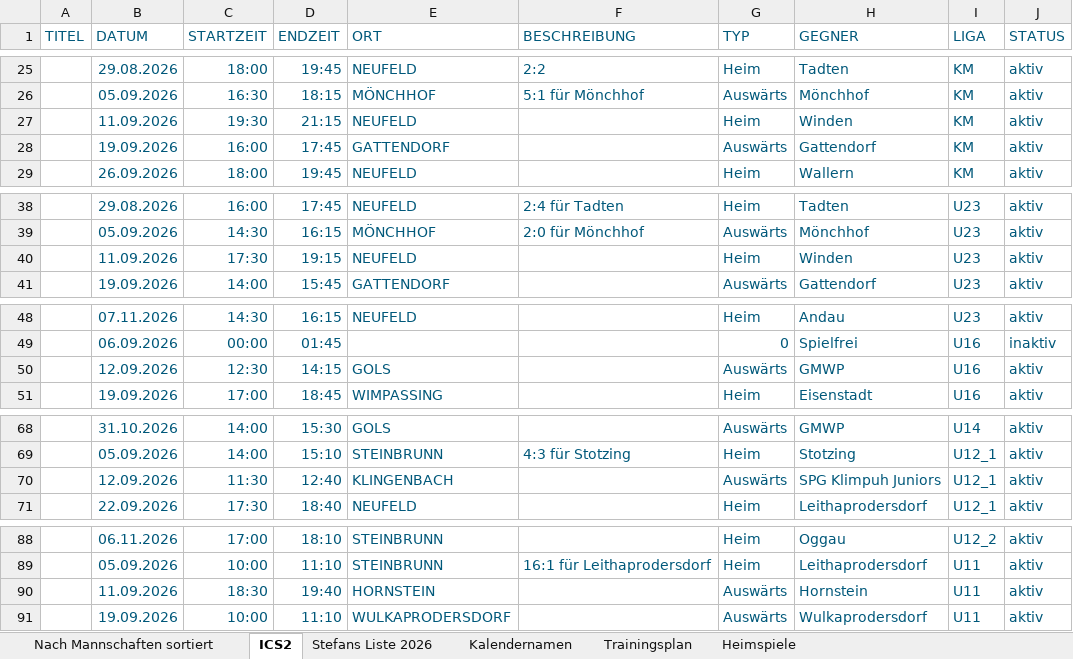
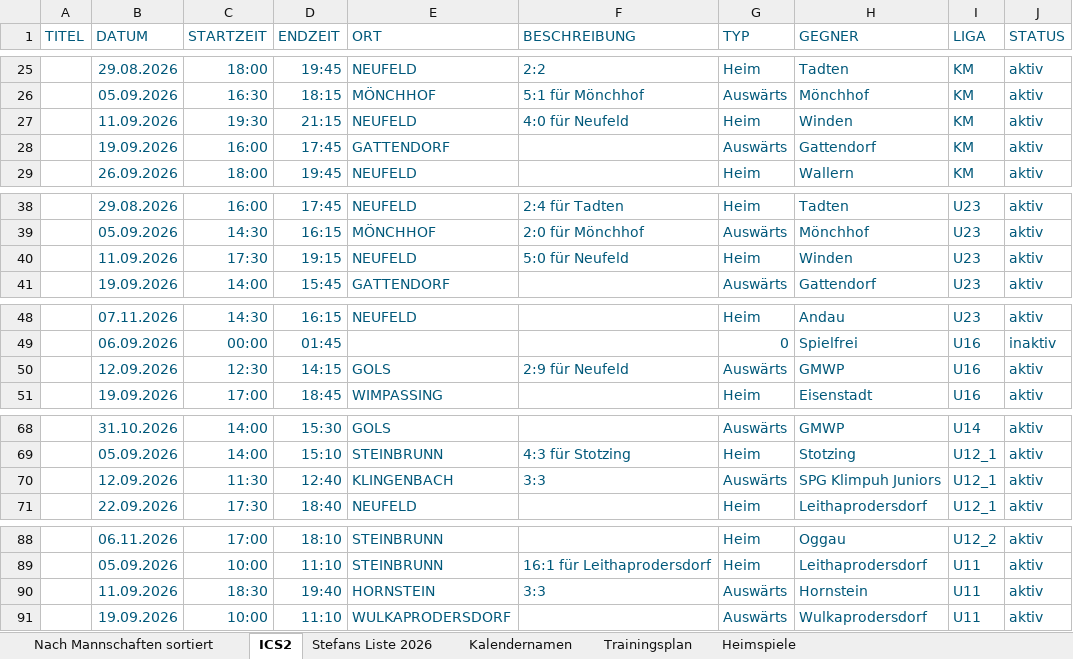
Before and after one commit to dtb-asv/asv-neufeld, an Excel workbook: Excel2/Terminefussball_2026_HerbstV2.0.xlsx, sheet ICS2, drawn as a sheet; only a part is shown, gaps mark what is left out; values as stored, in another font and other column widths than the file's, no borders; the diff covers the shown part only; the diff names each change by its address in the sheet, - before the commit and + after, or states it on an @@ line.

```diff
--- a/Excel2/Terminefussball_2026_HerbstV2.0.xlsx (sheet ICS2)
+++ b/Excel2/Terminefussball_2026_HerbstV2.0.xlsx (sheet ICS2)
-F27 (BESCHREIBUNG): (empty)
+F27 (BESCHREIBUNG): 4:0 für Neufeld
-F40 (BESCHREIBUNG): (empty)
+F40 (BESCHREIBUNG): 5:0 für Neufeld
-F50 (BESCHREIBUNG): (empty)
+F50 (BESCHREIBUNG): 2:9 für Neufeld
-F70 (BESCHREIBUNG): (empty)
+F70 (BESCHREIBUNG): 3:3
-F90 (BESCHREIBUNG): (empty)
+F90 (BESCHREIBUNG): 3:3
```
Also changed, not shown: 1 edited cell elsewhere in this sheet, 10 other files.
